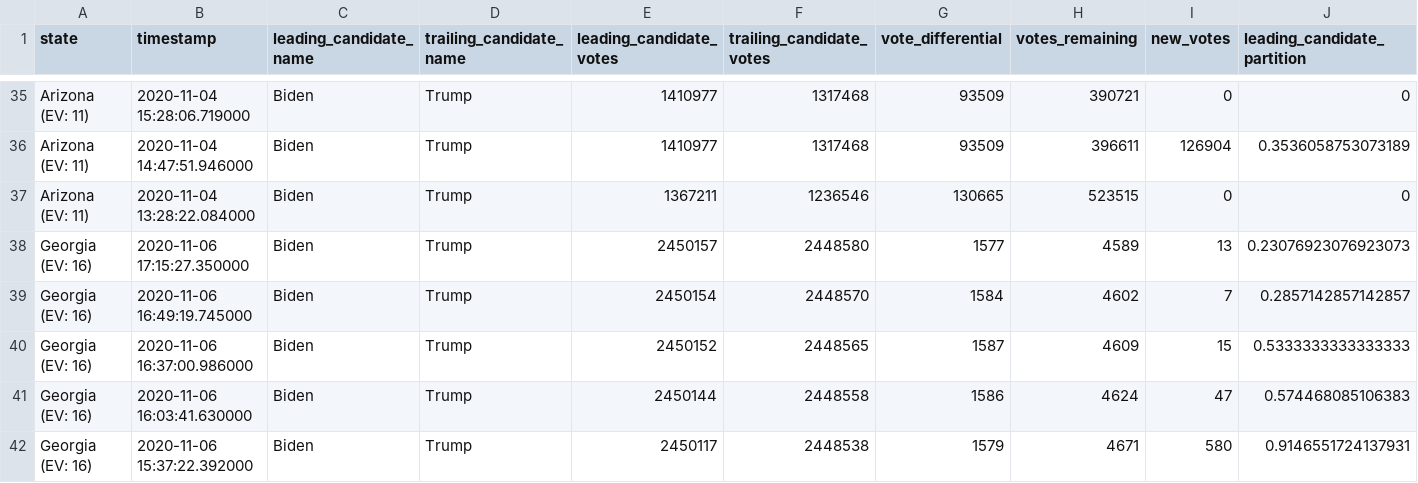
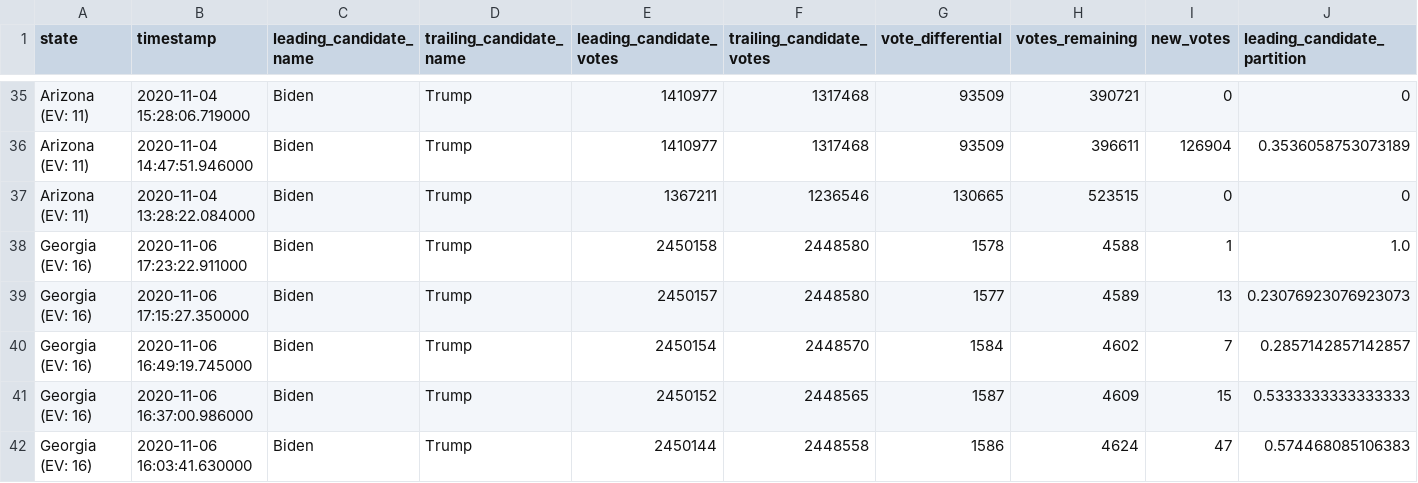
Before and after one commit to hellopat/nyt-2020-election-scraper, a CSV file: battleground-state-changes.csv, drawn as a sheet; only a part is shown, gaps mark what is left out; the shorter side is filled out with more unchanged rows; rows hold the shown columns only; the diff names each change by its address in the sheet, - before the commit and + after, or states it on an @@ line.

```diff
--- a/battleground-state-changes.csv
+++ b/battleground-state-changes.csv
+row 38: Georgia (EV: 16) | 2020-11-06 17:23:22.911000 | Biden | Trump | 2450158 | 2448580 | 1578 | 4588 | 1 | 1.0
```
Also changed, not shown: 3 other files.
